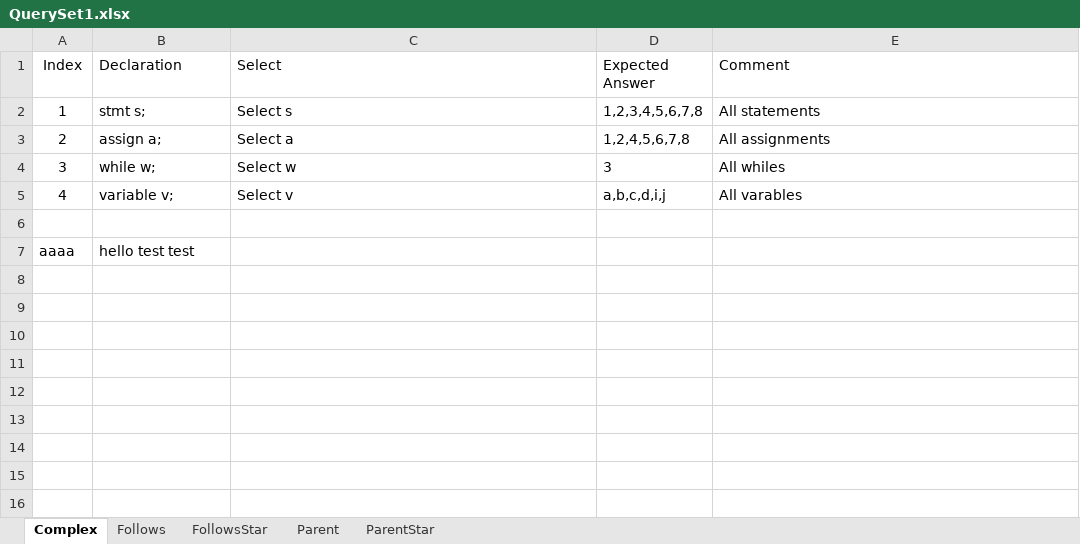
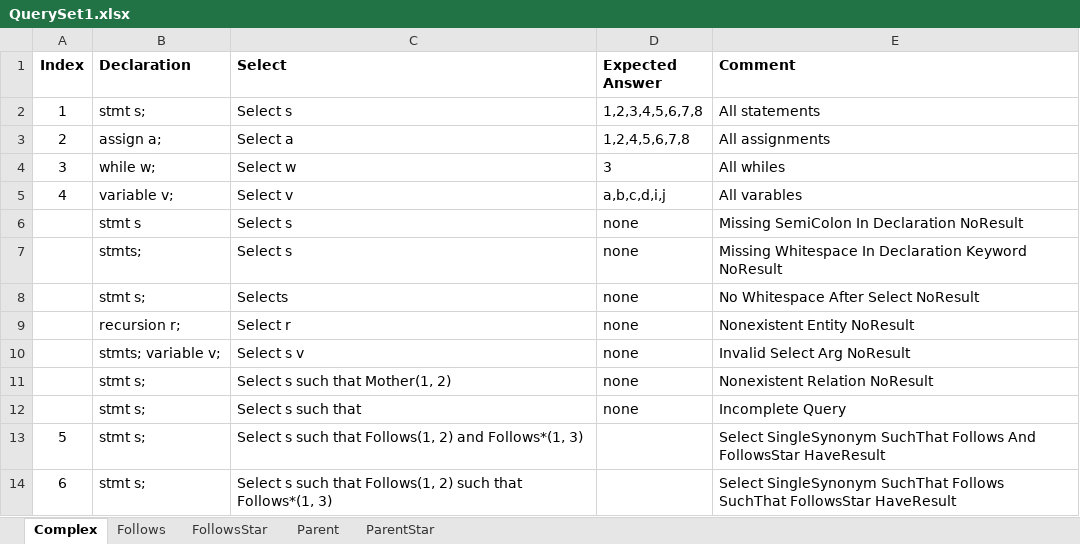
Before and after one commit to ChuaPingChan/SpaXI, an Excel workbook: AutomaticProjectTesting_Aug2015_VS2015/EmptyGeneralTesting/Release/Test1/QuerySet1.xlsx, sheet Complex, drawn as a sheet; values as stored, in another font and other column widths than the file's, no borders; removed rows and columns are numbered as before the commit, all else as after; the diff names each change by its address in the sheet, - before the commit and + after, or states it on an @@ line.

Commit message:
Add more test cases

```diff
--- a/AutomaticProjectTesting_Aug2015_VS2015/EmptyGeneralTesting/Release/Test1/QuerySet1.xlsx (sheet Complex)
+++ b/AutomaticProjectTesting_Aug2015_VS2015/EmptyGeneralTesting/Release/Test1/QuerySet1.xlsx (sheet Complex)
-A1:E1 bold: off
+A1:E1 bold: on
-row 6: (empty)
+row 6:  | stmt s | Select s | none | Missing SemiColon In Declaration NoResult
-row 7: aaaa | hello test test
+row 7:  | stmts; | Select s | none | Missing Whitespace In Declaration Keyword NoResult
+row 8:  | stmt s; | Selects | none | No Whitespace After Select NoResult
+row 9:  | recursion r; | Select r | none | Nonexistent Entity NoResult
+row 10:  | stmts; variable v; | Select s v | none | Invalid Select Arg NoResult
+row 11:  | stmt s; | Select s such that Mother(1, 2) | none | Nonexistent Relation NoResult
+row 12:  | stmt s; | Select s such that | none | Incomplete Query
+row 13: 5 | stmt s; | Select s such that Follows(1, 2) and Follows*(1, 3) |  | Select SingleSynonym SuchThat Follows And FollowsStar HaveResult
+row 14: 6 | stmt s; | Select s such that Follows(1, 2) such that Follows*(1, 3) |  | Select SingleSynonym SuchThat Follows SuchThat FollowsStar HaveResult
```
Also changed, not shown: sheet Follows, sheet ParentStar, sheet Parent, sheet FollowsStar.
